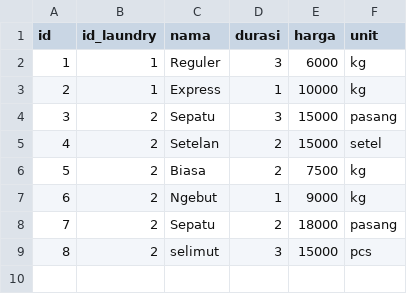
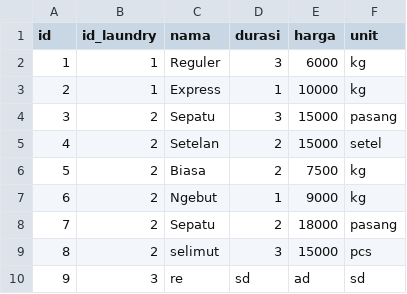
Before and after one commit to padli-septiana/QuickClean, a CSV file: files/wash_packets.csv, drawn as a sheet; the diff names each change by its address in the sheet, - before the commit and + after, or states it on an @@ line.

```diff
--- a/files/wash_packets.csv
+++ b/files/wash_packets.csv
+row 10: 9 | 3 | re | sd | ad | sd
```
Also changed, not shown: 4 other files.
